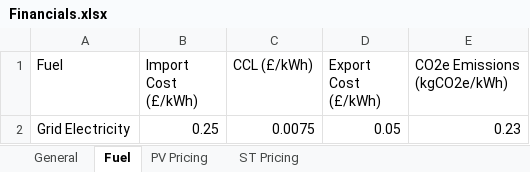
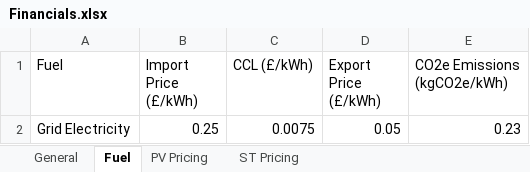
Before and after one commit to gerikcha/PHPP, an Excel workbook: Financials.xlsx, sheet Fuel, drawn as a sheet; values as stored, in another font and other column widths than the file's, no borders; the diff names each change by its address in the sheet, - before the commit and + after, or states it on an @@ line.

```diff
--- a/Financials.xlsx (sheet Fuel)
+++ b/Financials.xlsx (sheet Fuel)
-B1: Import Cost (£/kWh)
+B1: Import Price (£/kWh)
-D1: Export Cost (£/kWh)
+D1: Export Price (£/kWh)
```
Also changed, not shown: 4 other files.
